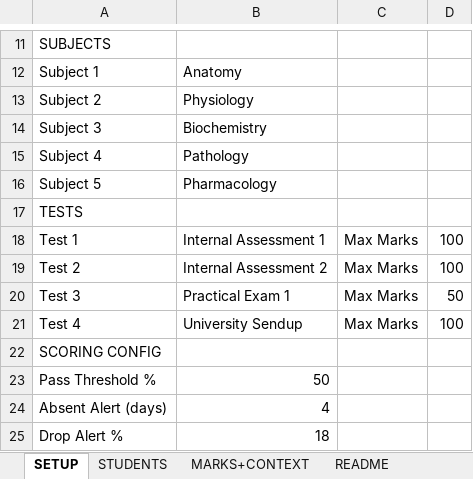
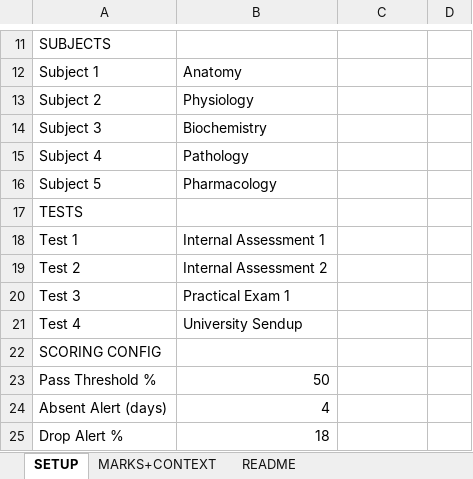
Before and after one commit to sandeephakki/student-insight, an Excel workbook: Sample_2_MBBS_College_Lecturer.xlsx, sheet SETUP, drawn as a sheet; only a part is shown, gaps mark what is left out; values as stored, in another font and other column widths than the file's, no cell formats; the diff names each change by its address in the sheet, - before the commit and + after, or states it on an @@ line.

```diff
--- a/Sample_2_MBBS_College_Lecturer.xlsx (sheet SETUP)
+++ b/Sample_2_MBBS_College_Lecturer.xlsx (sheet SETUP)
-sheet tab: STUDENTS
-C18:C21: Max Marks
+C18:C21: (empty)
-D18:D19: 100
+D18:D19: (empty)
-D20: 50
+D20: (empty)
-D21: 100
+D21: (empty)
```
Also changed, not shown: sheet MARKS+CONTEXT, sheet README, cell formats, Sample_3_International_Masters_College.xlsx, Sample_4_School_Class_Teacher.xlsx, 2 other files.
